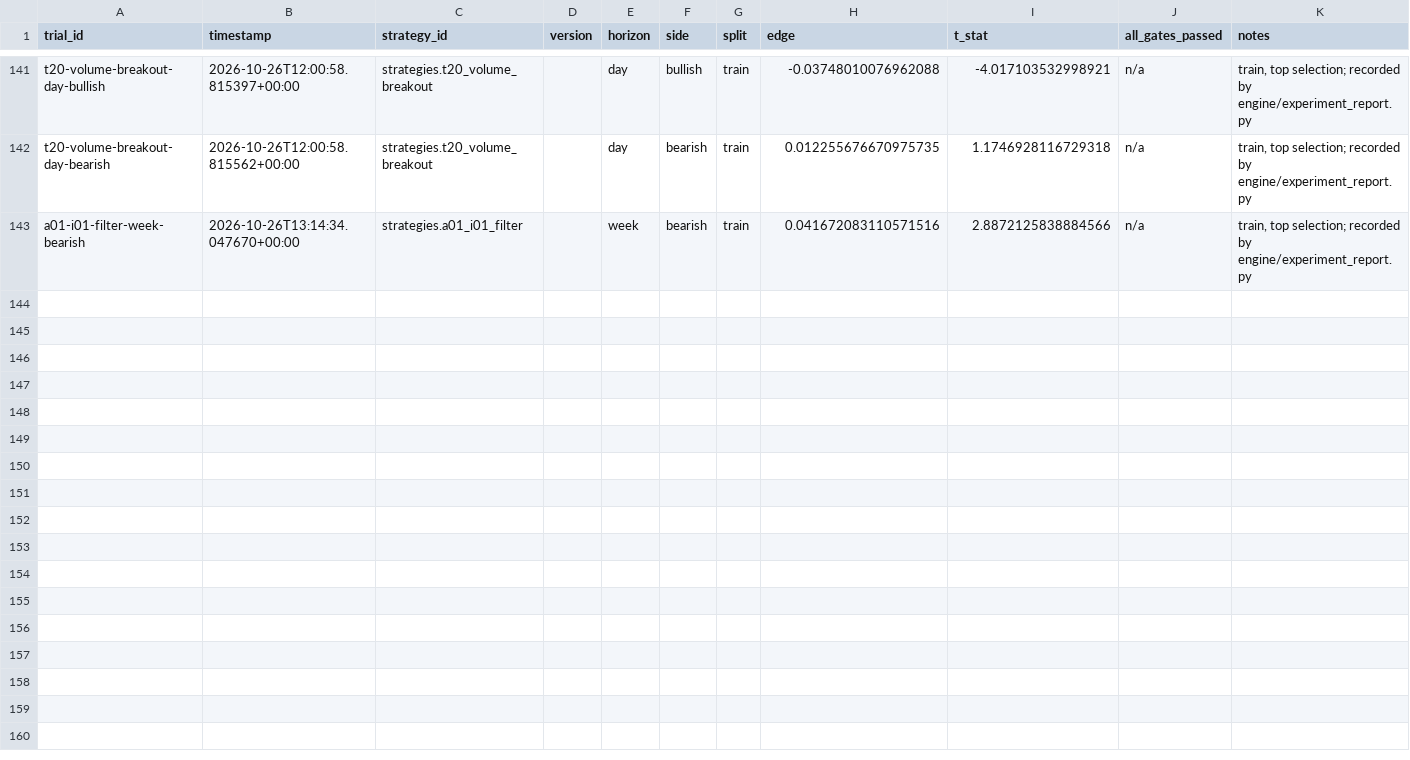
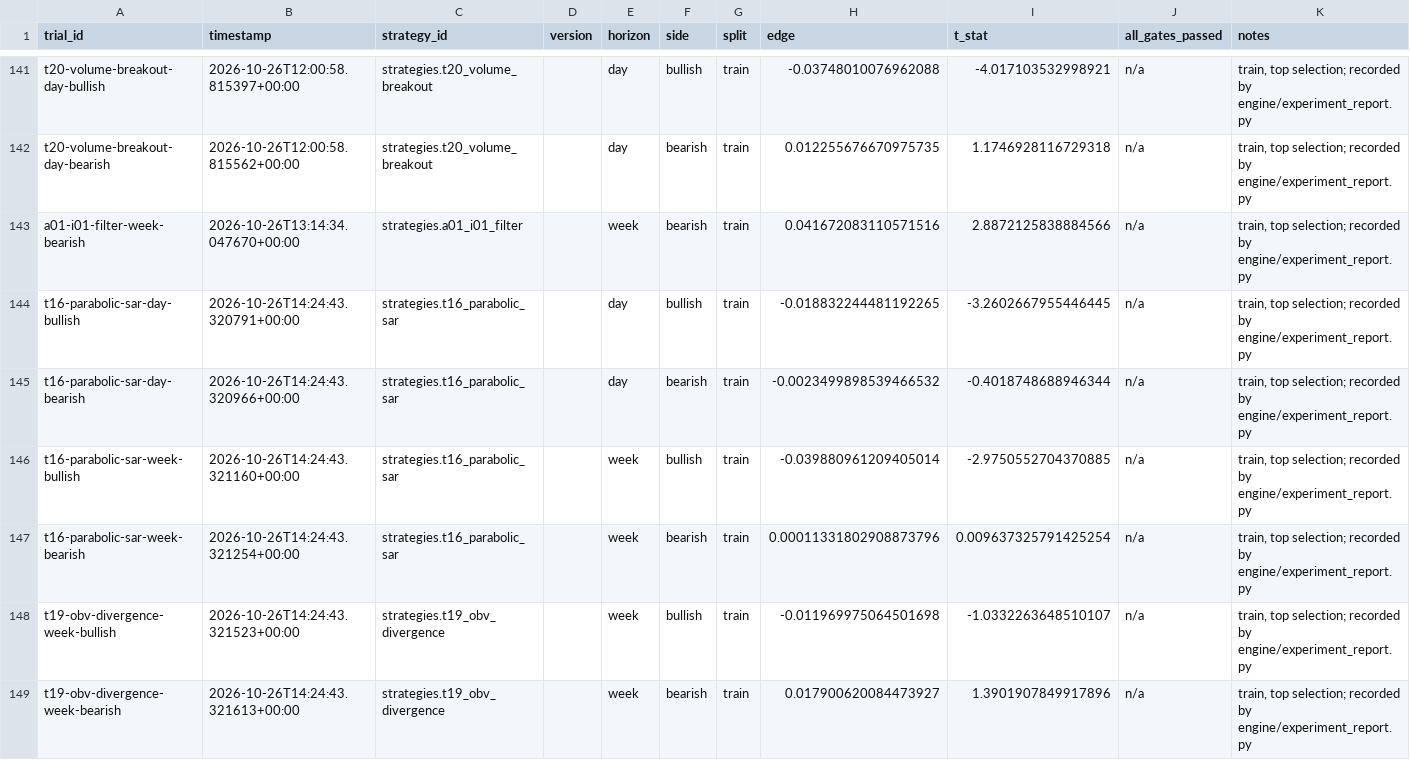
Before and after one commit to Achintya1311/stockstalker-lab, a CSV file: ledger/trials.csv, drawn as a sheet; only a part is shown, gaps mark what is left out; the diff names each change by its address in the sheet, - before the commit and + after, or states it on an @@ line.

```diff
--- a/ledger/trials.csv
+++ b/ledger/trials.csv
+row 144: t16-parabolic-sar-day-bullish | 2026-10-26T14:24:43.320791+00:00 | strategies.t16_parabolic_sar |  | day | bullish | train | -0.018832244481192265 | -3.2602667955446445 | n/a | train, top selection; recorded by engine/experiment_report.py
+row 145: t16-parabolic-sar-day-bearish | 2026-10-26T14:24:43.320966+00:00 | strategies.t16_parabolic_sar |  | day | bearish | train | -0.0023499898539466532 | -0.4018748688946344 | n/a | train, top selection; recorded by engine/experiment_report.py
+row 146: t16-parabolic-sar-week-bullish | 2026-10-26T14:24:43.321160+00:00 | strategies.t16_parabolic_sar |  | week | bullish | train | -0.039880961209405014 | -2.9750552704370885 | n/a | train, top selection; recorded by engine/experiment_report.py
+row 147: t16-parabolic-sar-week-bearish | 2026-10-26T14:24:43.321254+00:00 | strategies.t16_parabolic_sar |  | week | bearish | train | 0.00011331802908873796 | 0.009637325791425254 | n/a | train, top selection; recorded by engine/experiment_report.py
+row 148: t19-obv-divergence-week-bullish | 2026-10-26T14:24:43.321523+00:00 | strategies.t19_obv_divergence |  | week | bullish | train | -0.011969975064501698 | -1.0332263648510107 | n/a | train, top selection; recorded by engine/experiment_report.py
+row 149: t19-obv-divergence-week-bearish | 2026-10-26T14:24:43.321613+00:00 | strategies.t19_obv_divergence |  | week | bearish | train | 0.017900620084473927 | 1.3901907849917896 | n/a | train, top selection; recorded by engine/experiment_report.py
```
Also changed, not shown: 16 other files.
